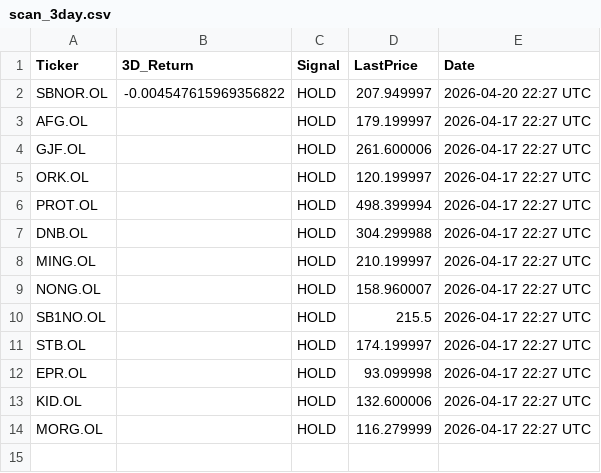
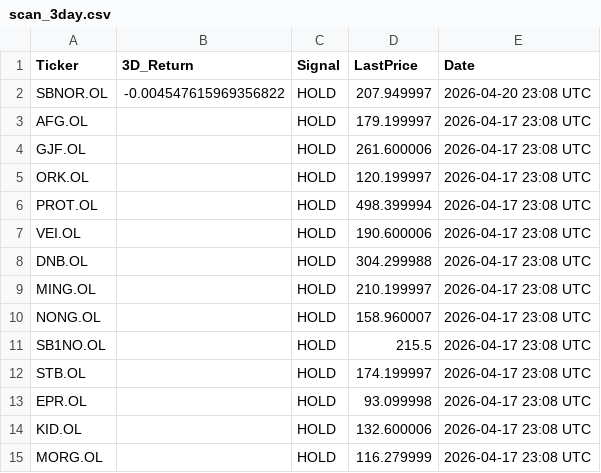
Before and after one commit to AndersHagenH/Stock_fetches, a CSV file: public/data/scan_3day.csv, drawn as a sheet.

```diff
--- a/public/data/scan_3day.csv
+++ b/public/data/scan_3day.csv
@@ -1,14 +1,15 @@
 Ticker,3D_Return,Signal,LastPrice,Date
-SBNOR.OL,-0.004547615969356822,HOLD,207.949997,2026-04-20 22:27 UTC
-AFG.OL,,HOLD,179.199997,2026-04-17 22:27 UTC
-GJF.OL,,HOLD,261.600006,2026-04-17 22:27 UTC
-ORK.OL,,HOLD,120.199997,2026-04-17 22:27 UTC
-PROT.OL,,HOLD,498.399994,2026-04-17 22:27 UTC
-DNB.OL,,HOLD,304.299988,2026-04-17 22:27 UTC
-MING.OL,,HOLD,210.199997,2026-04-17 22:27 UTC
-NONG.OL,,HOLD,158.960007,2026-04-17 22:27 UTC
-SB1NO.OL,,HOLD,215.5,2026-04-17 22:27 UTC
-STB.OL,,HOLD,174.199997,2026-04-17 22:27 UTC
-EPR.OL,,HOLD,93.099998,2026-04-17 22:27 UTC
-KID.OL,,HOLD,132.600006,2026-04-17 22:27 UTC
-MORG.OL,,HOLD,116.279999,2026-04-17 22:27 UTC
+SBNOR.OL,-0.004547615969356822,HOLD,207.949997,2026-04-20 23:08 UTC
+AFG.OL,,HOLD,179.199997,2026-04-17 23:08 UTC
+GJF.OL,,HOLD,261.600006,2026-04-17 23:08 UTC
+ORK.OL,,HOLD,120.199997,2026-04-17 23:08 UTC
+PROT.OL,,HOLD,498.399994,2026-04-17 23:08 UTC
+VEI.OL,,HOLD,190.600006,2026-04-17 23:08 UTC
+DNB.OL,,HOLD,304.299988,2026-04-17 23:08 UTC
+MING.OL,,HOLD,210.199997,2026-04-17 23:08 UTC
+NONG.OL,,HOLD,158.960007,2026-04-17 23:08 UTC
+SB1NO.OL,,HOLD,215.5,2026-04-17 23:08 UTC
+STB.OL,,HOLD,174.199997,2026-04-17 23:08 UTC
+EPR.OL,,HOLD,93.099998,2026-04-17 23:08 UTC
+KID.OL,,HOLD,132.600006,2026-04-17 23:08 UTC
+MORG.OL,,HOLD,116.279999,2026-04-17 23:08 UTC
```
Also changed, not shown: 1 other file.
